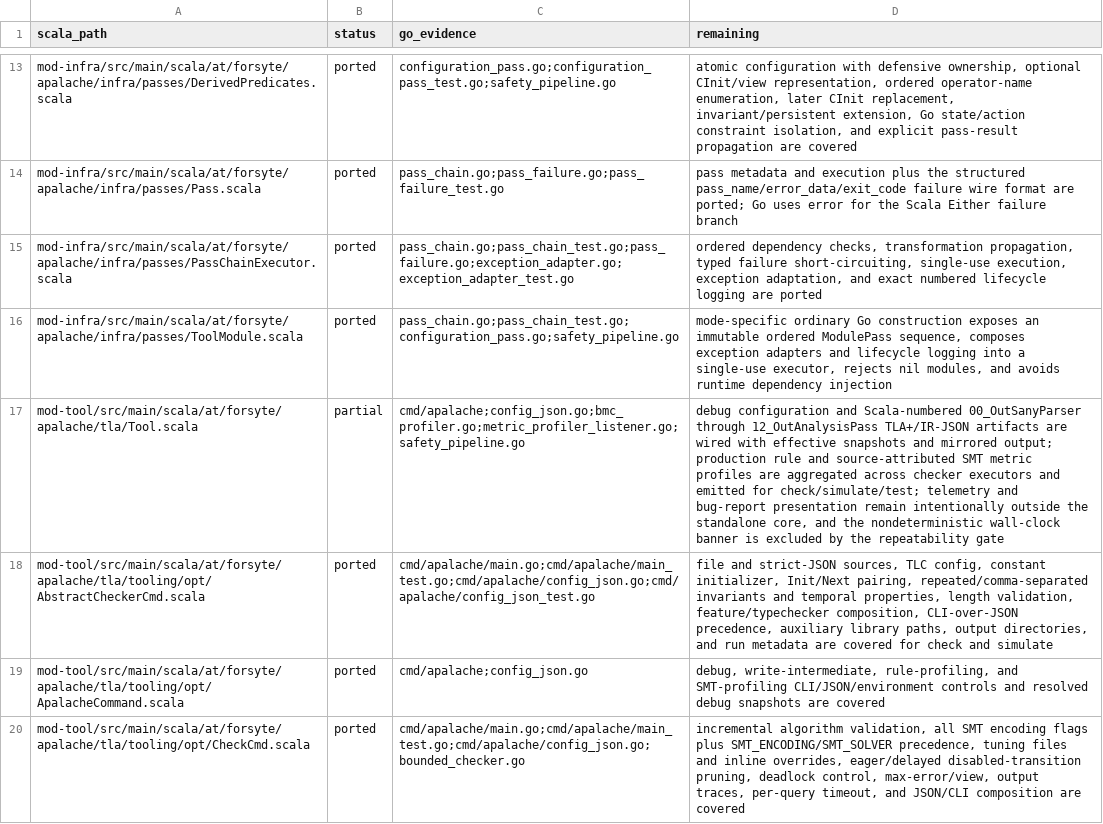
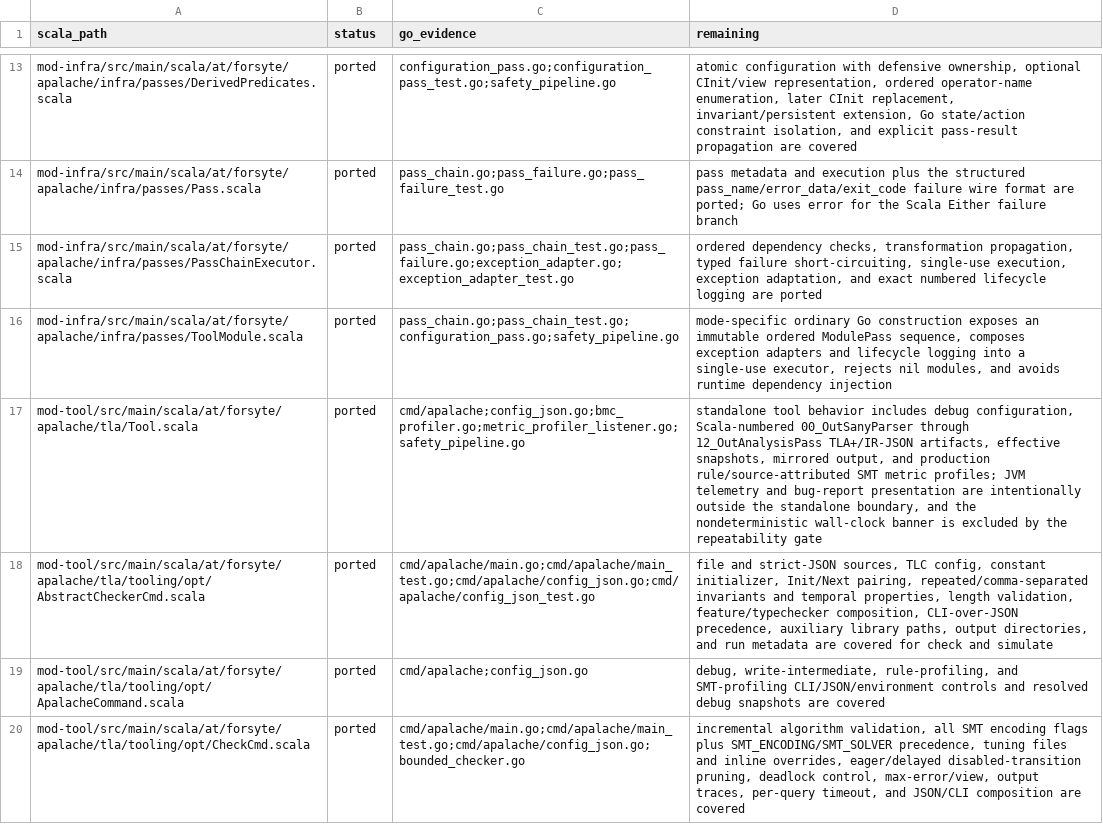
Before and after one commit to glycerine/apalache-go, a TSV file: pkg/SCALA_PORT_MANIFEST.tsv, drawn as a sheet; only a part is shown, gaps mark what is left out; the diff covers the shown part only; the diff names each change by its address in the sheet, - before the commit and + after, or states it on an @@ line.

```diff
--- a/pkg/SCALA_PORT_MANIFEST.tsv
+++ b/pkg/SCALA_PORT_MANIFEST.tsv
-B17 (status): partial
+B17 (status): ported
-D17 (remaining): debug configuration and Scala-numbered 00_OutSanyParser through 12_OutAnalysisPass TLA+/IR-JSON artifacts are wired with effective snapshots and mirrored output; production rule and source-attributed SMT metric profiles are aggregated across checker executors and emitted for check/simulate/test; telemetry and bug-report presentation remain intentionally outside the standalone core, and the…
+D17 (remaining): standalone tool behavior includes debug configuration, Scala-numbered 00_OutSanyParser through 12_OutAnalysisPass TLA+/IR-JSON artifacts, effective snapshots, mirrored output, and production rule/source-attributed SMT metric profiles; JVM telemetry and bug-report presentation are intentionally outside the standalone boundary, and the…
```
Also changed, not shown: 8 edited cells elsewhere in this file, pkg/TEST_INVENTORY.tsv, 4 other files.
